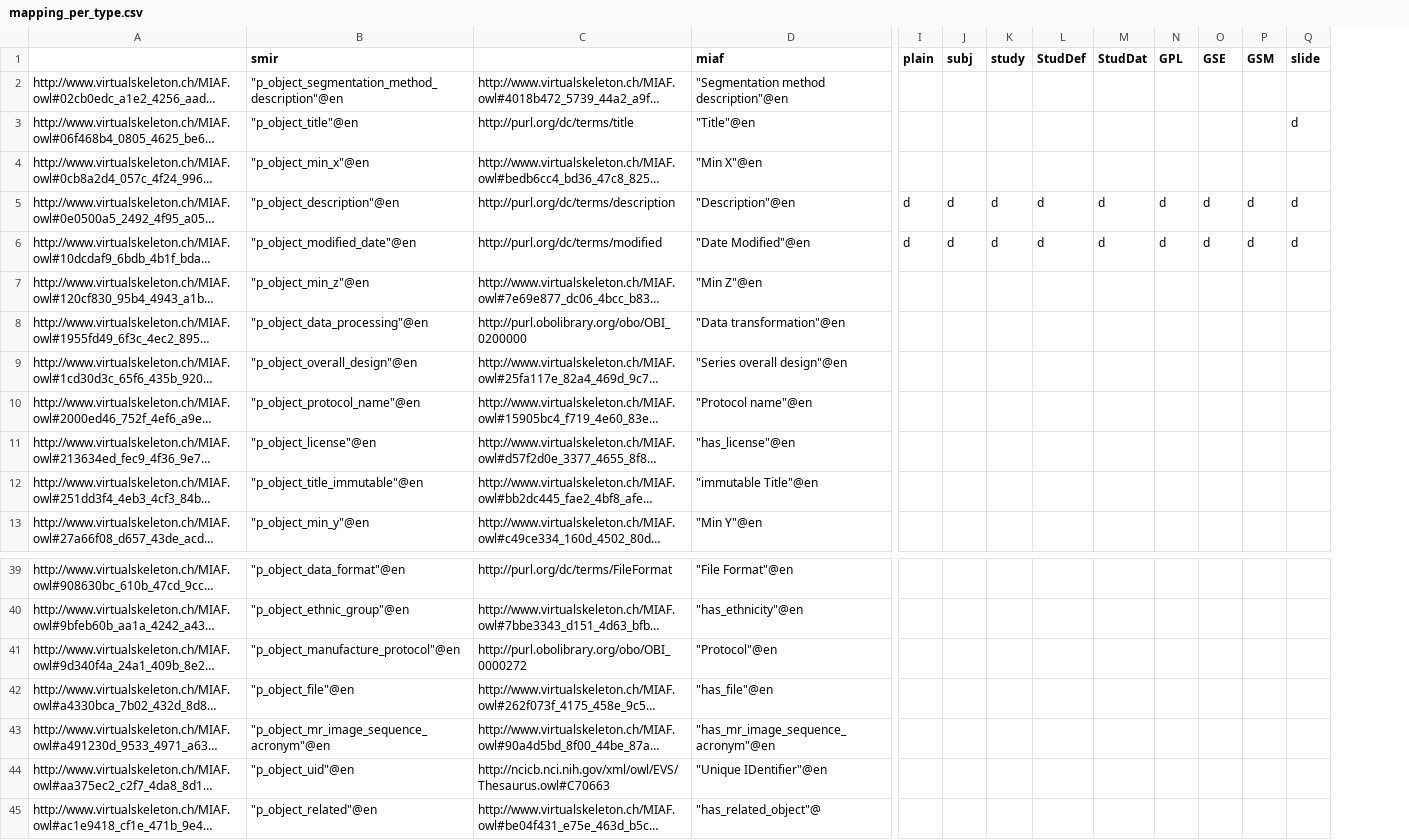
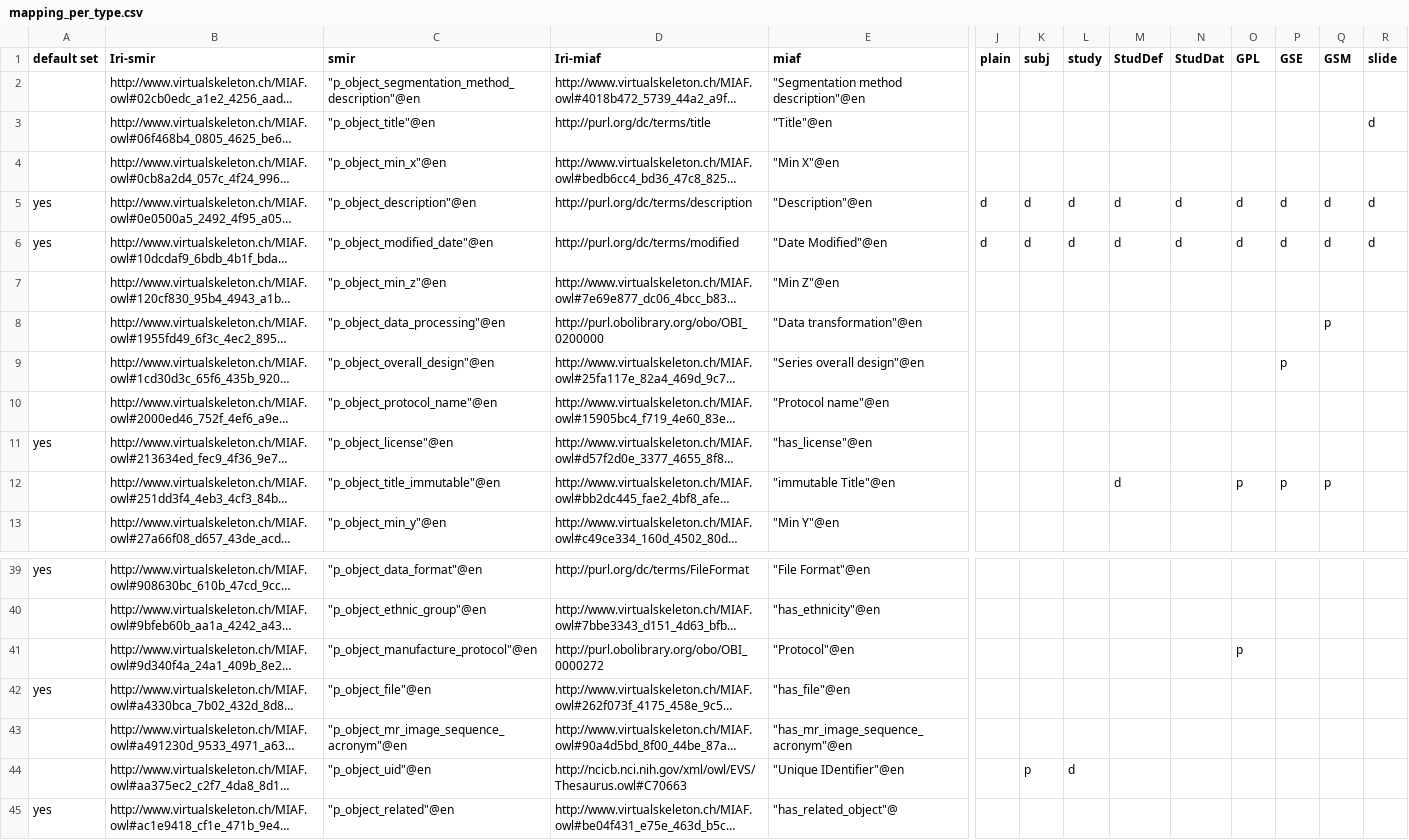
Before and after one commit to open-physiology/chic, a CSV file: misc/mapping_per_type.csv, drawn as a sheet; only a part is shown, gaps mark what is left out; long unchanged cells end in …; addresses are those after the commit; the diff covers the shown part only; the diff names each change by its address in the sheet, - before the commit and + after, or states it on an @@ line.

```diff
--- a/misc/mapping_per_type.csv
+++ b/misc/mapping_per_type.csv
+column A (default set), rows 5-11: yes | yes |  |  |  |  | yes; rows 39-45: yes |  |  | yes |  |  | yes
-B1: (empty)
+B1: Iri-smir
-D1: (empty)
+D1: Iri-miaf
-Q8 (GSM): (empty)
+Q8 (GSM): p
-P9 (GSE): (empty)
+P9 (GSE): p
-M12 (StudDef): (empty)
+M12 (StudDef): d
-O12 (GPL): (empty)
+O12 (GPL): p
-P12 (GSE): (empty)
+P12 (GSE): p
-Q12 (GSM): (empty)
+Q12 (GSM): p
-O41 (GPL): (empty)
+O41 (GPL): p
-K44 (subj): (empty)
+K44 (subj): p
-L44 (study): (empty)
+L44 (study): d
```
Also changed, not shown: 2 added rows and 15 edited cells elsewhere in this file.
